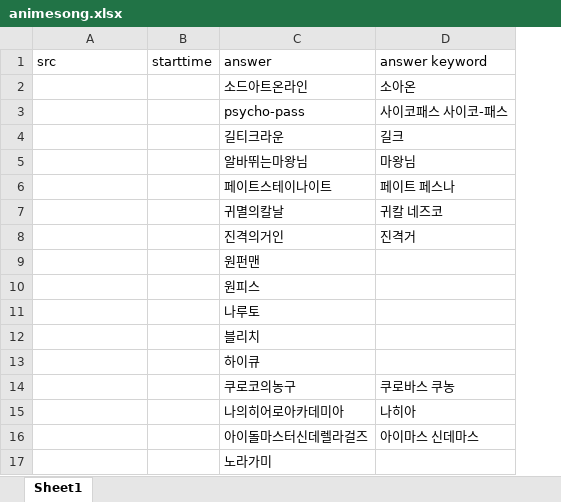
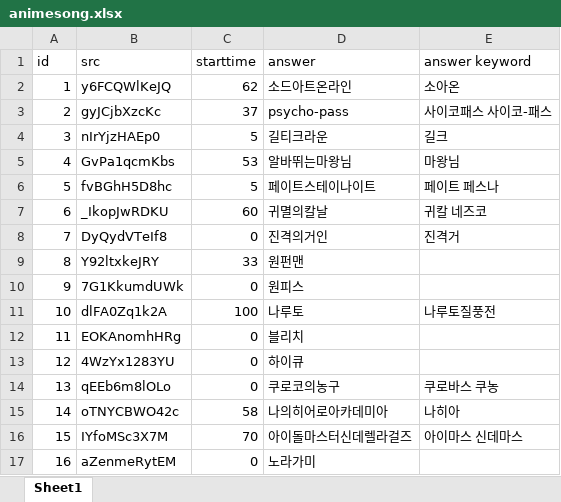
Before and after one commit to YMGYM/speedQuizRails, an Excel workbook: Questions/animesong.xlsx, sheet Sheet1, drawn as a sheet; only a part is shown; values as stored, in another font and other column widths than the file's, no borders; addresses are those after the commit; the diff covers the shown part only; the diff names each change by its address in the sheet, - before the commit and + after, or states it on an @@ line.

Commit message:
add AnimeSongQuestion

```diff
--- a/Questions/animesong.xlsx (sheet Sheet1)
+++ b/Questions/animesong.xlsx (sheet Sheet1)
+column A (id), rows 2-17: 1 | 2 | 3 | 4 | 5 | 6 | 7 | 8 | 9 | 10 | 11 | 12 | 13 | 14 | 15 | 16
-B2 (src): (empty)
+B2 (src): y6FCQWlKeJQ
-C2 (starttime): (empty)
+C2 (starttime): 62
-B3 (src): (empty)
+B3 (src): gyJCjbXzcKc
-C3 (starttime): (empty)
+C3 (starttime): 37
-B4 (src): (empty)
+B4 (src): nIrYjzHAEp0
-C4 (starttime): (empty)
+C4 (starttime): 5
-B5 (src): (empty)
+B5 (src): GvPa1qcmKbs
-C5 (starttime): (empty)
+C5 (starttime): 53
-B6 (src): (empty)
+B6 (src): fvBGhH5D8hc
-C6 (starttime): (empty)
+C6 (starttime): 5
-B7 (src): (empty)
+B7 (src): _IkopJwRDKU
-C7 (starttime): (empty)
+C7 (starttime): 60
-B8 (src): (empty)
+B8 (src): DyQydVTeIf8
-C8 (starttime): (empty)
+C8 (starttime): 0
-B9 (src): (empty)
+B9 (src): Y92ltxkeJRY
-C9 (starttime): (empty)
+C9 (starttime): 33
-B10 (src): (empty)
+B10 (src): 7G1KkumdUWk
-C10 (starttime): (empty)
+C10 (starttime): 0
-B11 (src): (empty)
+B11 (src): dlFA0Zq1k2A
-C11 (starttime): (empty)
+C11 (starttime): 100
-E11 (answer keyword): (empty)
+E11 (answer keyword): 나루토질풍전
-B12 (src): (empty)
+B12 (src): EOKAnomhHRg
-C12:C14 (starttime): (empty)
+C12:C14 (starttime): 0
-B13 (src): (empty)
+B13 (src): 4WzYx1283YU
-B14 (src): (empty)
+B14 (src): qEEb6m8lOLo
-B15 (src): (empty)
+B15 (src): oTNYCBWO42c
-C15 (starttime): (empty)
+C15 (starttime): 58
-B16 (src): (empty)
+B16 (src): IYfoMSc3X7M
-C16 (starttime): (empty)
+C16 (starttime): 70
-B17 (src): (empty)
+B17 (src): aZenmeRytEM
-C17 (starttime): (empty)
+C17 (starttime): 0
```
Also changed, not shown: 8 added rows, 1 removed row and 26 edited cells elsewhere in this sheet, 4 other files.
